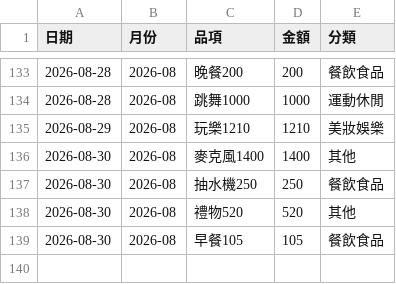
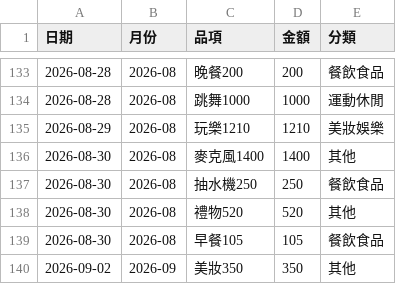
Before and after one commit to Mandy3480/mandy-money-app-v2, a CSV file: mandy_ledger.csv, drawn as a sheet; only a part is shown, gaps mark what is left out; the diff names each change by its address in the sheet, - before the commit and + after, or states it on an @@ line.

```diff
--- a/mandy_ledger.csv
+++ b/mandy_ledger.csv
+row 140: 2026-09-02 | 2026-09 | 美妝350 | 350 | 其他
```
